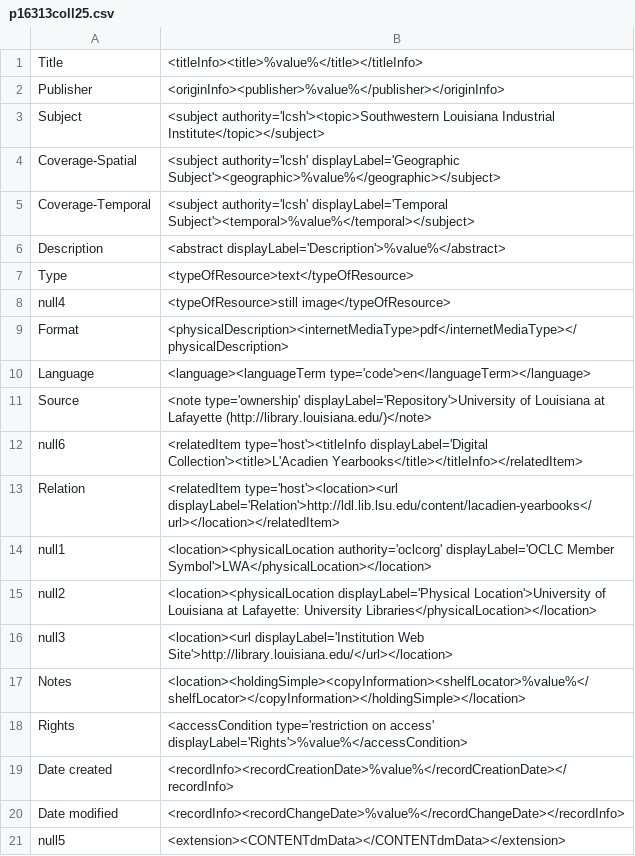
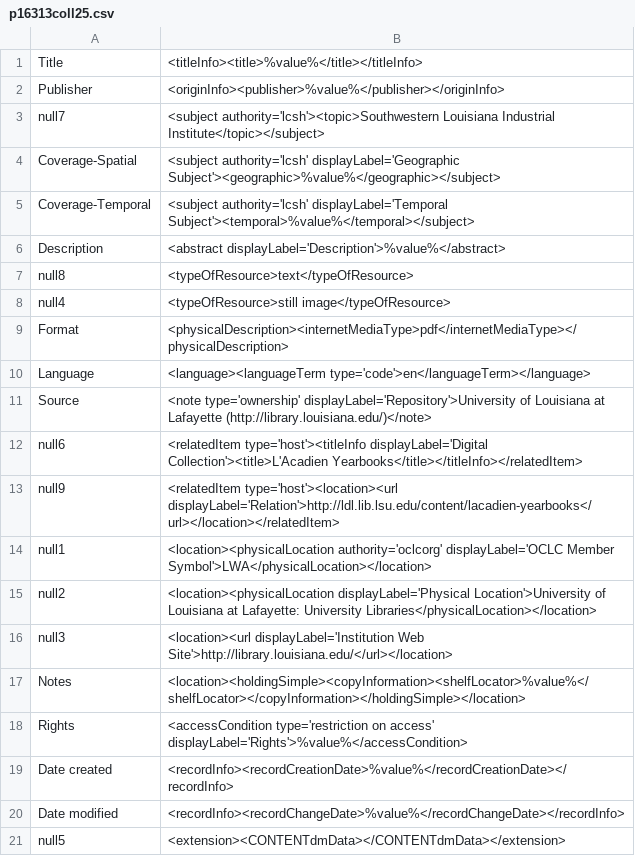
Before and after one commit to rtilla1/mik, a CSV file: extras/lsu/mappings_files/p16313coll25.csv, drawn as a sheet.

Commit message:
change some field names to nulls so values will show in all records

```diff
--- a/extras/lsu/mappings_files/p16313coll25.csv
+++ b/extras/lsu/mappings_files/p16313coll25.csv
@@ -2,3 +2,3 @@ Title,"<titleInfo><title>%value%</title></titleInfo>"
 Publisher,"<originInfo><publisher>%value%</publisher></originInfo>"
-Subject,"<subject authority='lcsh'><topic>Southwestern Louisiana Industrial Institute</topic></subject>"
+null7,"<subject authority='lcsh'><topic>Southwestern Louisiana Industrial Institute</topic></subject>"
 Coverage-Spatial,"<subject authority='lcsh' displayLabel='Geographic Subject'><geographic>%value%</geographic></subject>"
@@ -6,3 +6,3 @@ Coverage-Temporal,"<subject authority='lcsh' displayLabel='Temporal Subject'><te
 Description,"<abstract displayLabel='Description'>%value%</abstract>"
-Type,"<typeOfResource>text</typeOfResource>"
+null8,"<typeOfResource>text</typeOfResource>"
 null4,"<typeOfResource>still image</typeOfResource>"
@@ -12,3 +12,3 @@ Source,"<note type='ownership' displayLabel='Repository'>University of Louisiana
 null6,"<relatedItem type='host'><titleInfo displayLabel='Digital Collection'><title>L'Acadien Yearbooks</title></titleInfo></relatedItem>"
-Relation,"<relatedItem type='host'><location><url displayLabel='Relation'>http://ldl.lib.lsu.edu/content/lacadien-yearbooks</url></location></relatedItem>"
+null9,"<relatedItem type='host'><location><url displayLabel='Relation'>http://ldl.lib.lsu.edu/content/lacadien-yearbooks</url></location></relatedItem>"
 null1,"<location><physicalLocation authority='oclcorg' displayLabel='OCLC Member Symbol'>LWA</physicalLocation></location>"
```
